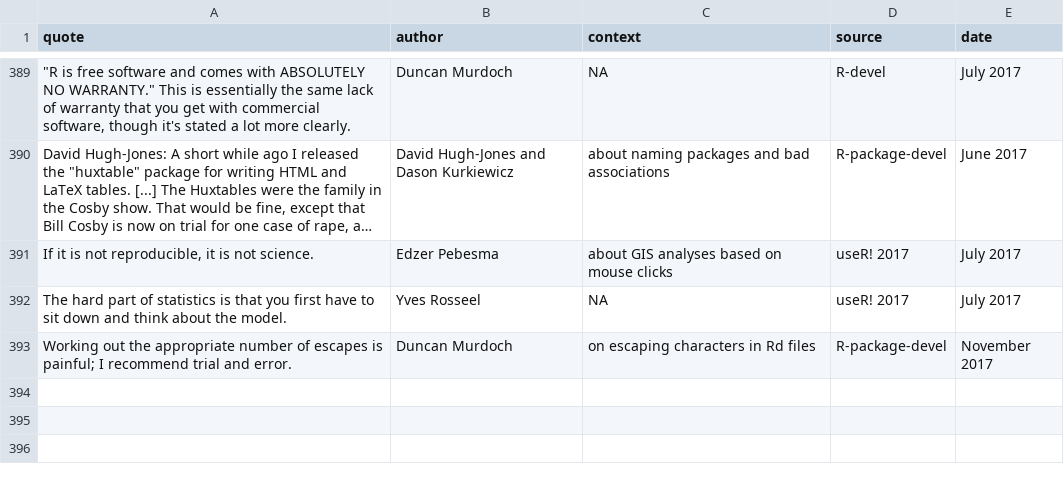
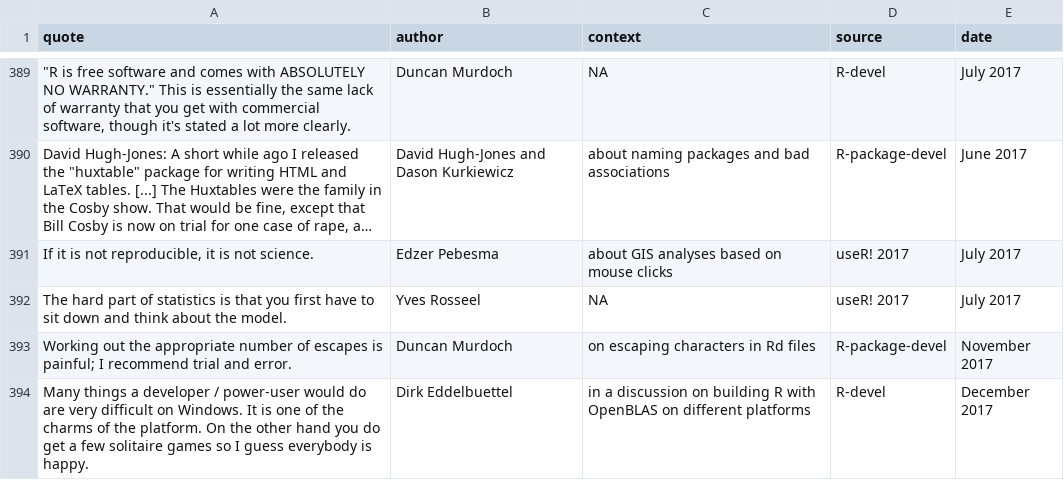
Before and after one commit to rforge/fortunes, a CSV file: pkg/inst/fortunes/fortunes.csv, drawn as a sheet; only a part is shown, gaps mark what is left out; long unchanged cells end in ….

Commit message:
charms of Windows
git-svn-id: svn://svn.r-forge.r-project.org/svnroot/fortunes@457 edb9625f-4e0d-4859-8d74-9fd3b1da38cb

```diff
--- a/pkg/inst/fortunes/fortunes.csv
+++ b/pkg/inst/fortunes/fortunes.csv
@@ -393 +393,2 @@ The hard part of statistics is that you first have to sit down and think about t
 "Working out the appropriate number of escapes is painful; I recommend trial and error.";Duncan Murdoch;on escaping characters in Rd files;R-package-devel;November 2017
+Many things a developer / power-user would do are very difficult on Windows. It is one of the charms of the platform. On the other hand you do get a few solitaire games so I guess everybody is happy.;Dirk Eddelbuettel;in a discussion on building R with OpenBLAS on different platforms;R-devel;December 2017
```
Also changed, not shown: 1 other file.
